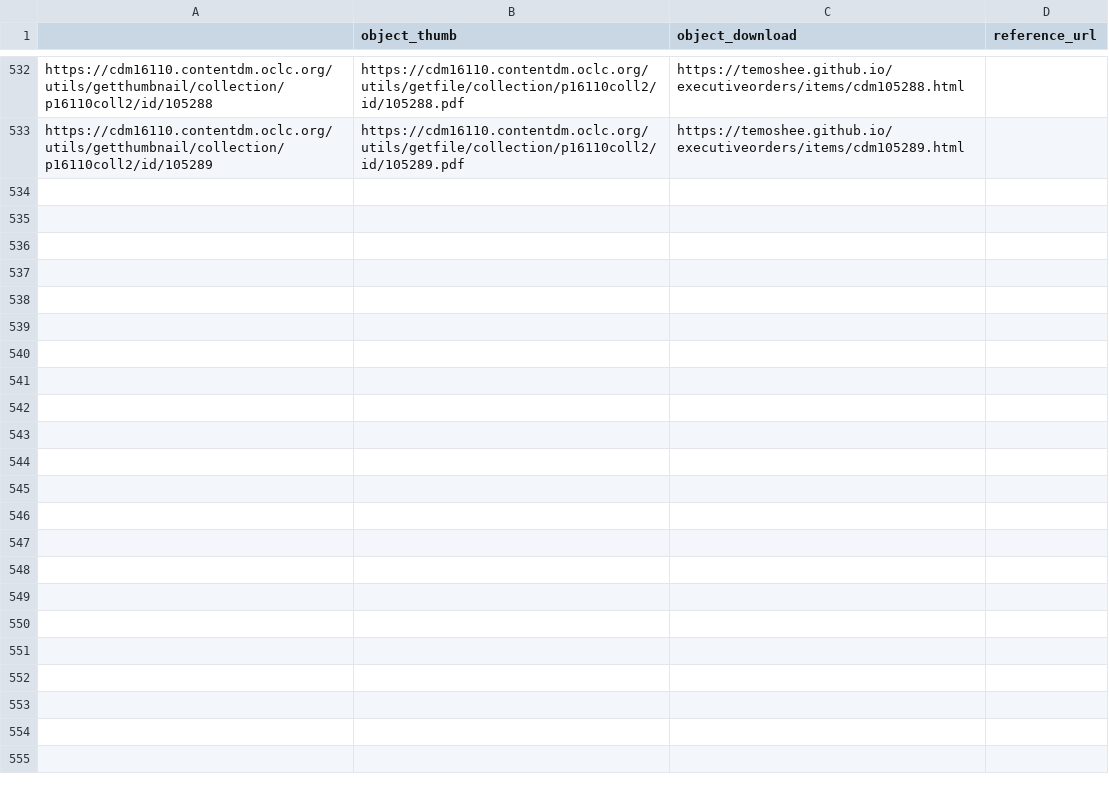
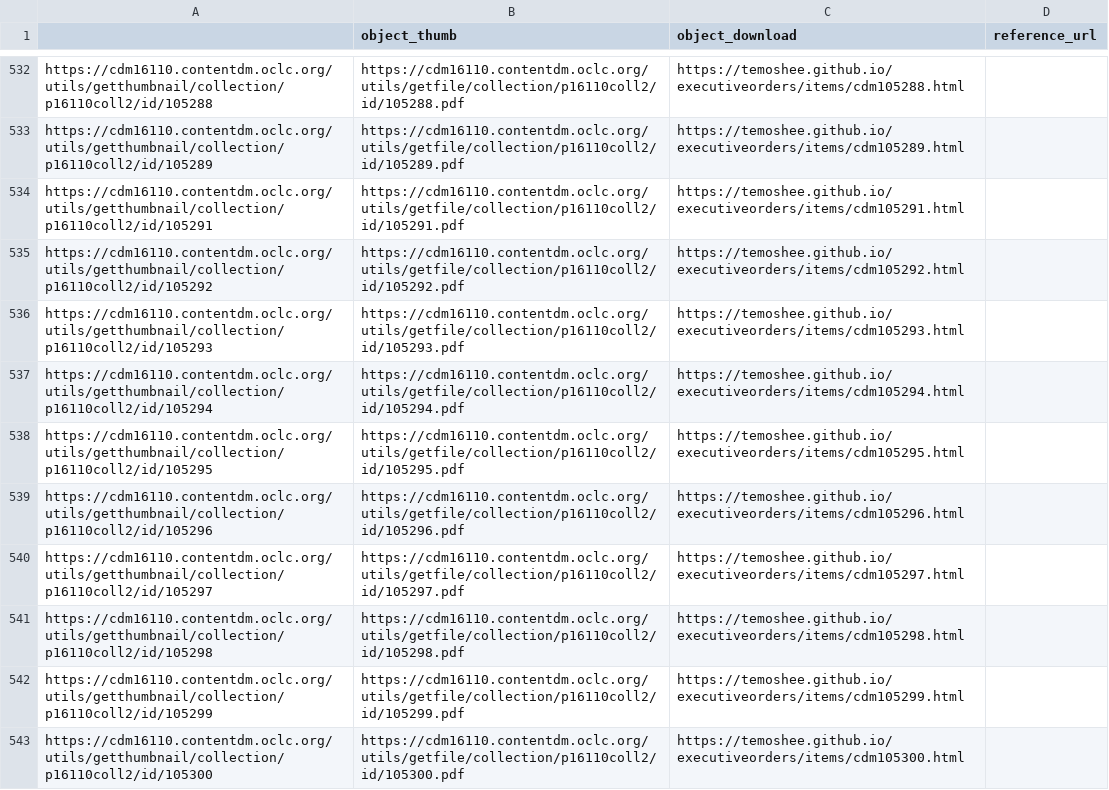
Before and after one commit to libraryofmichigan/executiveorders, a CSV file: assets/data/metadata.csv, drawn as a sheet; only a part is shown, gaps mark what is left out.

```diff
--- a/assets/data/metadata.csv
+++ b/assets/data/metadata.csv
@@ -533 +533,11 @@
 "https://cdm16110.contentdm.oclc.org/utils/getthumbnail/collection/p16110coll2/id/105289","https://cdm16110.contentdm.oclc.org/utils/getfile/collection/p16110coll2/id/105289.pdf","https://temoshee.github.io/executiveorders/items/cdm105289.html"
+"https://cdm16110.contentdm.oclc.org/utils/getthumbnail/collection/p16110coll2/id/105291","https://cdm16110.contentdm.oclc.org/utils/getfile/collection/p16110coll2/id/105291.pdf","https://temoshee.github.io/executiveorders/items/cdm105291.html"
+"https://cdm16110.contentdm.oclc.org/utils/getthumbnail/collection/p16110coll2/id/105292","https://cdm16110.contentdm.oclc.org/utils/getfile/collection/p16110coll2/id/105292.pdf","https://temoshee.github.io/executiveorders/items/cdm105292.html"
+"https://cdm16110.contentdm.oclc.org/utils/getthumbnail/collection/p16110coll2/id/105293","https://cdm16110.contentdm.oclc.org/utils/getfile/collection/p16110coll2/id/105293.pdf","https://temoshee.github.io/executiveorders/items/cdm105293.html"
+"https://cdm16110.contentdm.oclc.org/utils/getthumbnail/collection/p16110coll2/id/105294","https://cdm16110.contentdm.oclc.org/utils/getfile/collection/p16110coll2/id/105294.pdf","https://temoshee.github.io/executiveorders/items/cdm105294.html"
+"https://cdm16110.contentdm.oclc.org/utils/getthumbnail/collection/p16110coll2/id/105295","https://cdm16110.contentdm.oclc.org/utils/getfile/collection/p16110coll2/id/105295.pdf","https://temoshee.github.io/executiveorders/items/cdm105295.html"
+"https://cdm16110.contentdm.oclc.org/utils/getthumbnail/collection/p16110coll2/id/105296","https://cdm16110.contentdm.oclc.org/utils/getfile/collection/p16110coll2/id/105296.pdf","https://temoshee.github.io/executiveorders/items/cdm105296.html"
+"https://cdm16110.contentdm.oclc.org/utils/getthumbnail/collection/p16110coll2/id/105297","https://cdm16110.contentdm.oclc.org/utils/getfile/collection/p16110coll2/id/105297.pdf","https://temoshee.github.io/executiveorders/items/cdm105297.html"
+"https://cdm16110.contentdm.oclc.org/utils/getthumbnail/collection/p16110coll2/id/105298","https://cdm16110.contentdm.oclc.org/utils/getfile/collection/p16110coll2/id/105298.pdf","https://temoshee.github.io/executiveorders/items/cdm105298.html"
+"https://cdm16110.contentdm.oclc.org/utils/getthumbnail/collection/p16110coll2/id/105299","https://cdm16110.contentdm.oclc.org/utils/getfile/collection/p16110coll2/id/105299.pdf","https://temoshee.github.io/executiveorders/items/cdm105299.html"
+"https://cdm16110.contentdm.oclc.org/utils/getthumbnail/collection/p16110coll2/id/105300","https://cdm16110.contentdm.oclc.org/utils/getfile/collection/p16110coll2/id/105300.pdf","https://temoshee.github.io/executiveorders/items/cdm105300.html"
```
Also changed, not shown: 19 other files.
